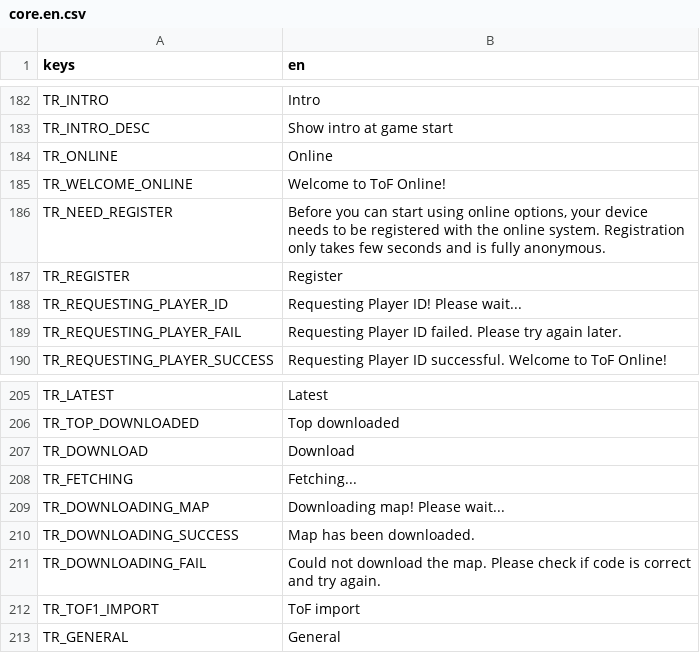
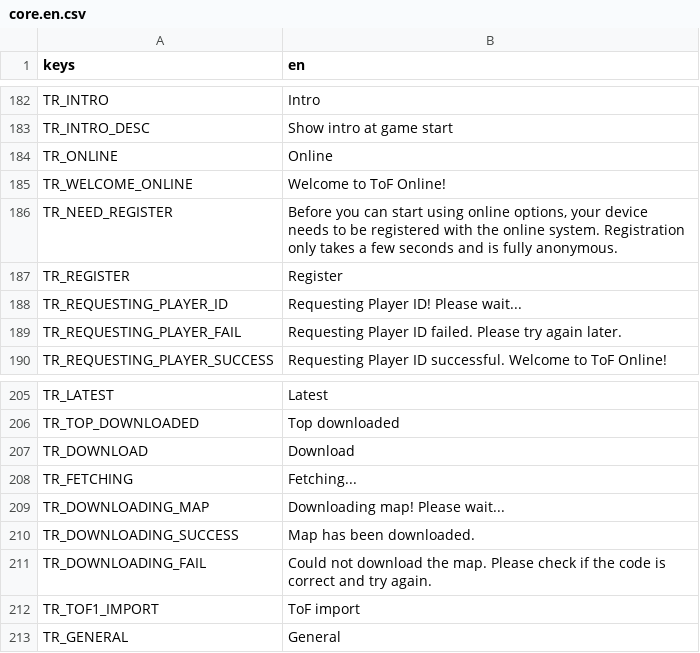
Before and after one commit to P1X-in/tanks-of-freedom-ii, a CSV file: assets/translations/core.en.csv, drawn as a sheet; only a part is shown, gaps mark what is left out; the diff covers the shown part only.

```diff
--- a/assets/translations/core.en.csv
+++ b/assets/translations/core.en.csv
@@ -185,3 +185,3 @@ TR_ONLINE,"Online"
 TR_WELCOME_ONLINE,"Welcome to ToF Online!"
-TR_NEED_REGISTER,"Before you can start using online options, your device needs to be registered with the online system. Registration only takes few seconds and is fully anonymous."
+TR_NEED_REGISTER,"Before you can start using online options, your device needs to be registered with the online system. Registration only takes a few seconds and is fully anonymous."
 TR_REGISTER,"Register"
@@ -210,3 +210,3 @@ TR_DOWNLOADING_MAP,"Downloading map! Please wait..."
 TR_DOWNLOADING_SUCCESS,"Map has been downloaded."
-TR_DOWNLOADING_FAIL,"Could not download the map. Please check if code is correct and try again."
+TR_DOWNLOADING_FAIL,"Could not download the map. Please check if the code is correct and try again."
 TR_TOF1_IMPORT,"ToF import"
```
Also changed, not shown: 8 edited cells elsewhere in this file, 8 other files.
